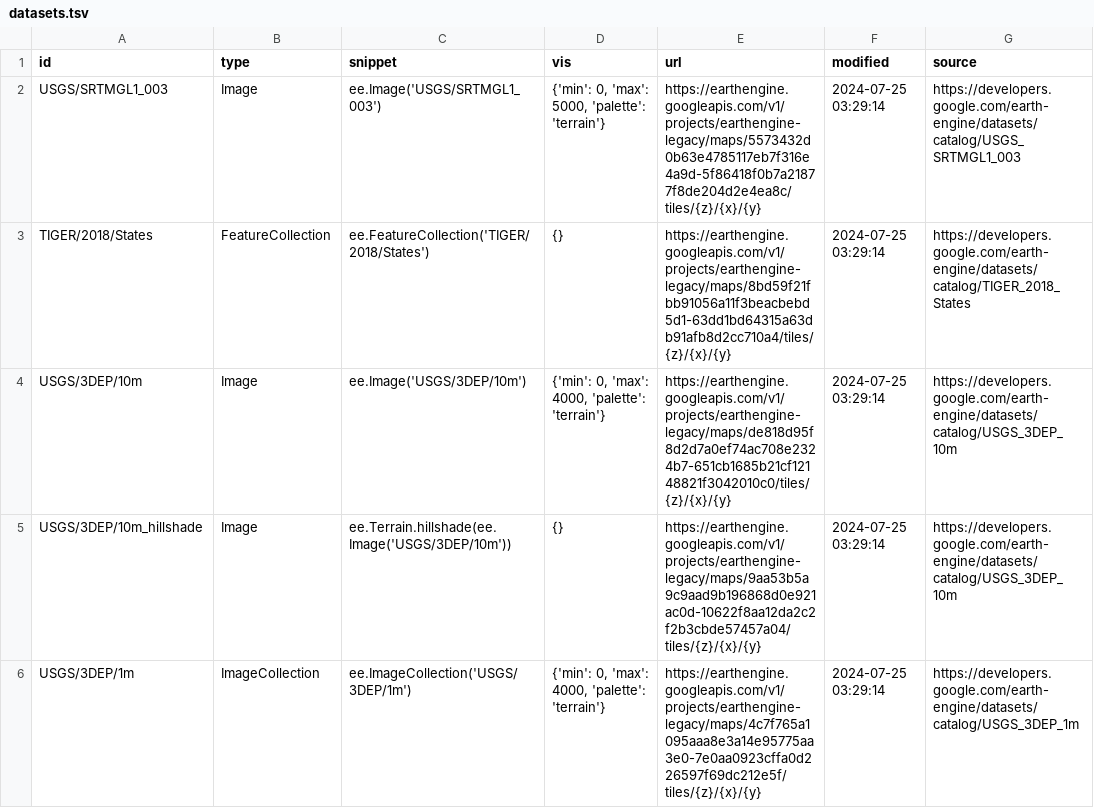
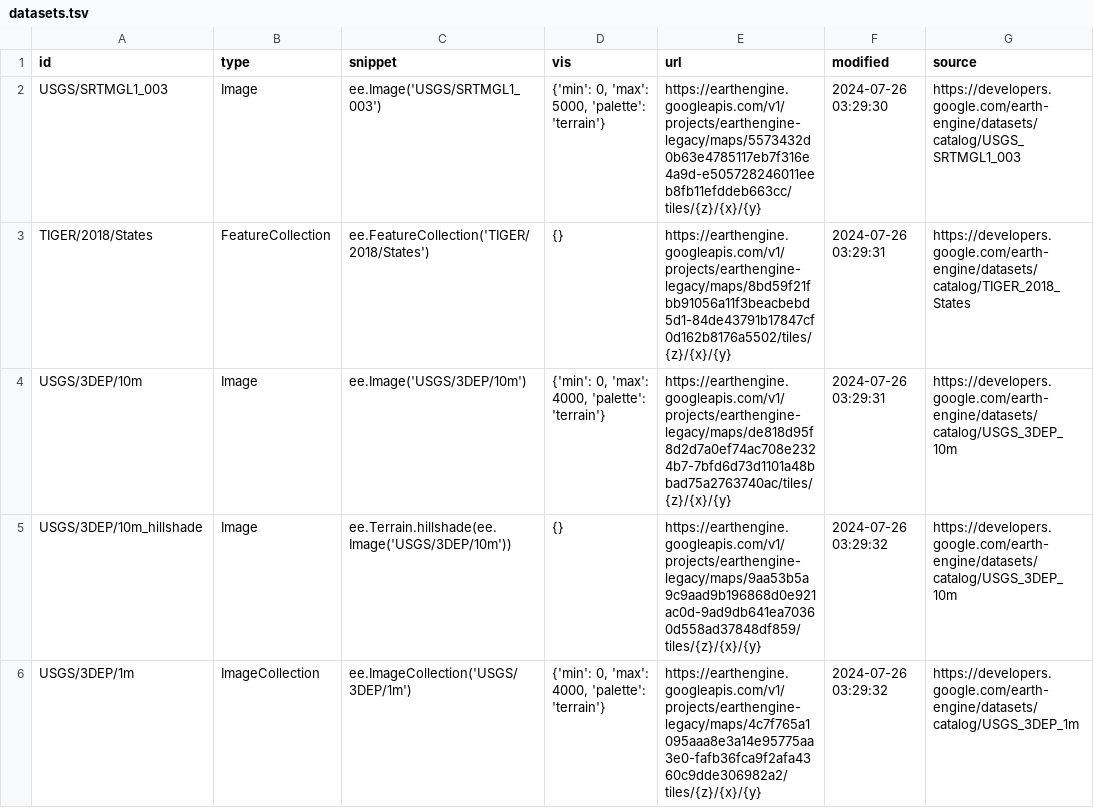
Before and after one commit to opengeos/ee-tile-layers, a TSV file: datasets.tsv, drawn as a sheet; only a part is shown; the diff covers the shown part only.

```diff
--- a/datasets.tsv
+++ b/datasets.tsv
@@ -1,6 +1,6 @@
 id	type	snippet	vis	url	modified	source
-USGS/SRTMGL1_003	Image	ee.Image('USGS/SRTMGL1_003')	{'min': 0, 'max': 5000, 'palette': 'terrain'}	https://earthengine.googleapis.com/v1/projects/earthengine-legacy/maps/5573432d0b63e4785117eb7f316e4a9d-5f86418f0b7a21877f8de204d2e4ea8c/tiles/{z}/{x}/{y}	2024-07-25 03:29:14	https://developers.google.com/earth-engine/datasets/catalog/USGS_SRTMGL1_003
-TIGER/2018/States	FeatureCollection	ee.FeatureCollection('TIGER/2018/States')	{}	https://earthengine.googleapis.com/v1/projects/earthengine-legacy/maps/8bd59f21fbb91056a11f3beacbebd5d1-63dd1bd64315a63db91afb8d2cc710a4/tiles/{z}/{x}/{y}	2024-07-25 03:29:14	https://developers.google.com/earth-engine/datasets/catalog/TIGER_2018_States
-USGS/3DEP/10m	Image	ee.Image('USGS/3DEP/10m')	{'min': 0, 'max': 4000, 'palette': 'terrain'}	https://earthengine.googleapis.com/v1/projects/earthengine-legacy/maps/de818d95f8d2d7a0ef74ac708e2324b7-651cb1685b21cf12148821f3042010c0/tiles/{z}/{x}/{y}	2024-07-25 03:29:14	https://developers.google.com/earth-engine/datasets/catalog/USGS_3DEP_10m
-USGS/3DEP/10m_hillshade	Image	 ee.Terrain.hillshade(ee.Image('USGS/3DEP/10m'))	{}	https://earthengine.googleapis.com/v1/projects/earthengine-legacy/maps/9aa53b5a9c9aad9b196868d0e921ac0d-10622f8aa12da2c2f2b3cbde57457a04/tiles/{z}/{x}/{y}	2024-07-25 03:29:14	https://developers.google.com/earth-engine/datasets/catalog/USGS_3DEP_10m
-USGS/3DEP/1m	ImageCollection	 ee.ImageCollection('USGS/3DEP/1m')	{'min': 0, 'max': 4000, 'palette': 'terrain'}	https://earthengine.googleapis.com/v1/projects/earthengine-legacy/maps/4c7f765a1095aaa8e3a14e95775aa3e0-7e0aa0923cffa0d226597f69dc212e5f/tiles/{z}/{x}/{y}	2024-07-25 03:29:14	https://developers.google.com/earth-engine/datasets/catalog/USGS_3DEP_1m
+USGS/SRTMGL1_003	Image	ee.Image('USGS/SRTMGL1_003')	{'min': 0, 'max': 5000, 'palette': 'terrain'}	https://earthengine.googleapis.com/v1/projects/earthengine-legacy/maps/5573432d0b63e4785117eb7f316e4a9d-e505728246011eeb8fb11efddeb663cc/tiles/{z}/{x}/{y}	2024-07-26 03:29:30	https://developers.google.com/earth-engine/datasets/catalog/USGS_SRTMGL1_003
+TIGER/2018/States	FeatureCollection	ee.FeatureCollection('TIGER/2018/States')	{}	https://earthengine.googleapis.com/v1/projects/earthengine-legacy/maps/8bd59f21fbb91056a11f3beacbebd5d1-84de43791b17847cf0d162b8176a5502/tiles/{z}/{x}/{y}	2024-07-26 03:29:31	https://developers.google.com/earth-engine/datasets/catalog/TIGER_2018_States
+USGS/3DEP/10m	Image	ee.Image('USGS/3DEP/10m')	{'min': 0, 'max': 4000, 'palette': 'terrain'}	https://earthengine.googleapis.com/v1/projects/earthengine-legacy/maps/de818d95f8d2d7a0ef74ac708e2324b7-7bfd6d73d1101a48bbad75a2763740ac/tiles/{z}/{x}/{y}	2024-07-26 03:29:31	https://developers.google.com/earth-engine/datasets/catalog/USGS_3DEP_10m
+USGS/3DEP/10m_hillshade	Image	 ee.Terrain.hillshade(ee.Image('USGS/3DEP/10m'))	{}	https://earthengine.googleapis.com/v1/projects/earthengine-legacy/maps/9aa53b5a9c9aad9b196868d0e921ac0d-9ad9db641ea70360d558ad37848df859/tiles/{z}/{x}/{y}	2024-07-26 03:29:32	https://developers.google.com/earth-engine/datasets/catalog/USGS_3DEP_10m
+USGS/3DEP/1m	ImageCollection	 ee.ImageCollection('USGS/3DEP/1m')	{'min': 0, 'max': 4000, 'palette': 'terrain'}	https://earthengine.googleapis.com/v1/projects/earthengine-legacy/maps/4c7f765a1095aaa8e3a14e95775aa3e0-fafb36fca9f2afa4360c9dde306982a2/tiles/{z}/{x}/{y}	2024-07-26 03:29:32	https://developers.google.com/earth-engine/datasets/catalog/USGS_3DEP_1m
```
Also changed, not shown: 8 edited cells elsewhere in this file.
